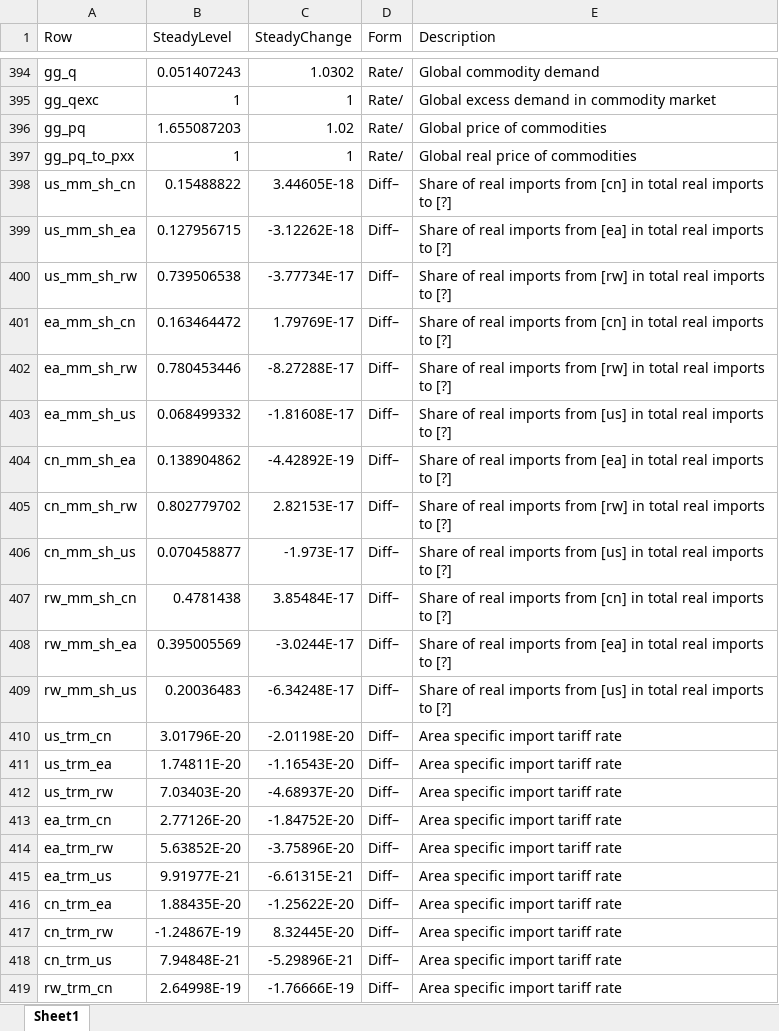
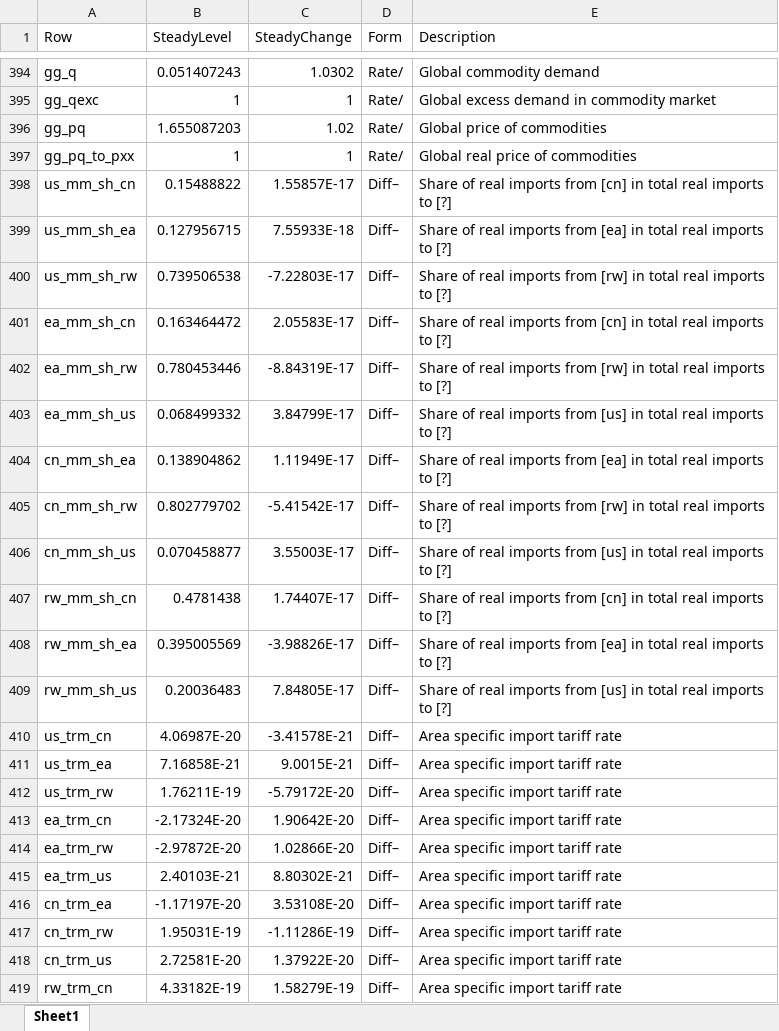
Before and after one commit to igpmn/gees, an Excel workbook: +model/+global4A/steady.xlsx, sheet Sheet1, drawn as a sheet; only a part is shown, gaps mark what is left out; values as stored, in another font and other column widths than the file's, no borders; the diff covers the shown part only; the diff names each change by its address in the sheet, - before the commit and + after, or states it on an @@ line.

```diff
--- a/+model/+global4A/steady.xlsx (sheet Sheet1)
+++ b/+model/+global4A/steady.xlsx (sheet Sheet1)
-C398 (SteadyChange): 3.44605E-18
+C398 (SteadyChange): 1.55857E-17
-C399 (SteadyChange): -3.12262E-18
+C399 (SteadyChange): 7.55933E-18
-C400 (SteadyChange): -3.77734E-17
+C400 (SteadyChange): -7.22803E-17
-C401 (SteadyChange): 1.79769E-17
+C401 (SteadyChange): 2.05583E-17
-C402 (SteadyChange): -8.27288E-17
+C402 (SteadyChange): -8.84319E-17
-C403 (SteadyChange): -1.81608E-17
+C403 (SteadyChange): 3.84799E-17
-C404 (SteadyChange): -4.42892E-19
+C404 (SteadyChange): 1.11949E-17
-C405 (SteadyChange): 2.82153E-17
+C405 (SteadyChange): -5.41542E-17
-C406 (SteadyChange): -1.973E-17
+C406 (SteadyChange): 3.55003E-17
-C407 (SteadyChange): 3.85484E-17
+C407 (SteadyChange): 1.74407E-17
-C408 (SteadyChange): -3.0244E-17
+C408 (SteadyChange): -3.98826E-17
-C409 (SteadyChange): -6.34248E-17
+C409 (SteadyChange): 7.84805E-17
-B410 (SteadyLevel): 3.01796E-20
+B410 (SteadyLevel): 4.06987E-20
-C410 (SteadyChange): -2.01198E-20
+C410 (SteadyChange): -3.41578E-21
-B411 (SteadyLevel): 1.74811E-20
+B411 (SteadyLevel): 7.16858E-21
-C411 (SteadyChange): -1.16543E-20
+C411 (SteadyChange): 9.0015E-21
-B412 (SteadyLevel): 7.03403E-20
+B412 (SteadyLevel): 1.76211E-19
-C412 (SteadyChange): -4.68937E-20
+C412 (SteadyChange): -5.79172E-20
-B413 (SteadyLevel): 2.77126E-20
+B413 (SteadyLevel): -2.17324E-20
-C413 (SteadyChange): -1.84752E-20
+C413 (SteadyChange): 1.90642E-20
-B414 (SteadyLevel): 5.63852E-20
+B414 (SteadyLevel): -2.97872E-20
-C414 (SteadyChange): -3.75896E-20
+C414 (SteadyChange): 1.02866E-20
-B415 (SteadyLevel): 9.91977E-21
+B415 (SteadyLevel): 2.40103E-21
-C415 (SteadyChange): -6.61315E-21
+C415 (SteadyChange): 8.80302E-21
-B416 (SteadyLevel): 1.88435E-20
+B416 (SteadyLevel): -1.17197E-20
-C416 (SteadyChange): -1.25622E-20
+C416 (SteadyChange): 3.53108E-20
-B417 (SteadyLevel): -1.24867E-19
+B417 (SteadyLevel): 1.95031E-19
-C417 (SteadyChange): 8.32445E-20
+C417 (SteadyChange): -1.11286E-19
-B418 (SteadyLevel): 7.94848E-21
+B418 (SteadyLevel): 2.72581E-20
-C418 (SteadyChange): -5.29896E-21
+C418 (SteadyChange): 1.37922E-20
-B419 (SteadyLevel): 2.64998E-19
+B419 (SteadyLevel): 4.33182E-19
-C419 (SteadyChange): -1.76666E-19
+C419 (SteadyChange): 1.58279E-19
```
Also changed, not shown: 97 edited cells elsewhere in this sheet, +model/+autarky/steady.xlsx, +model/+symmetric2A/steady.xlsx, 7 other files.
